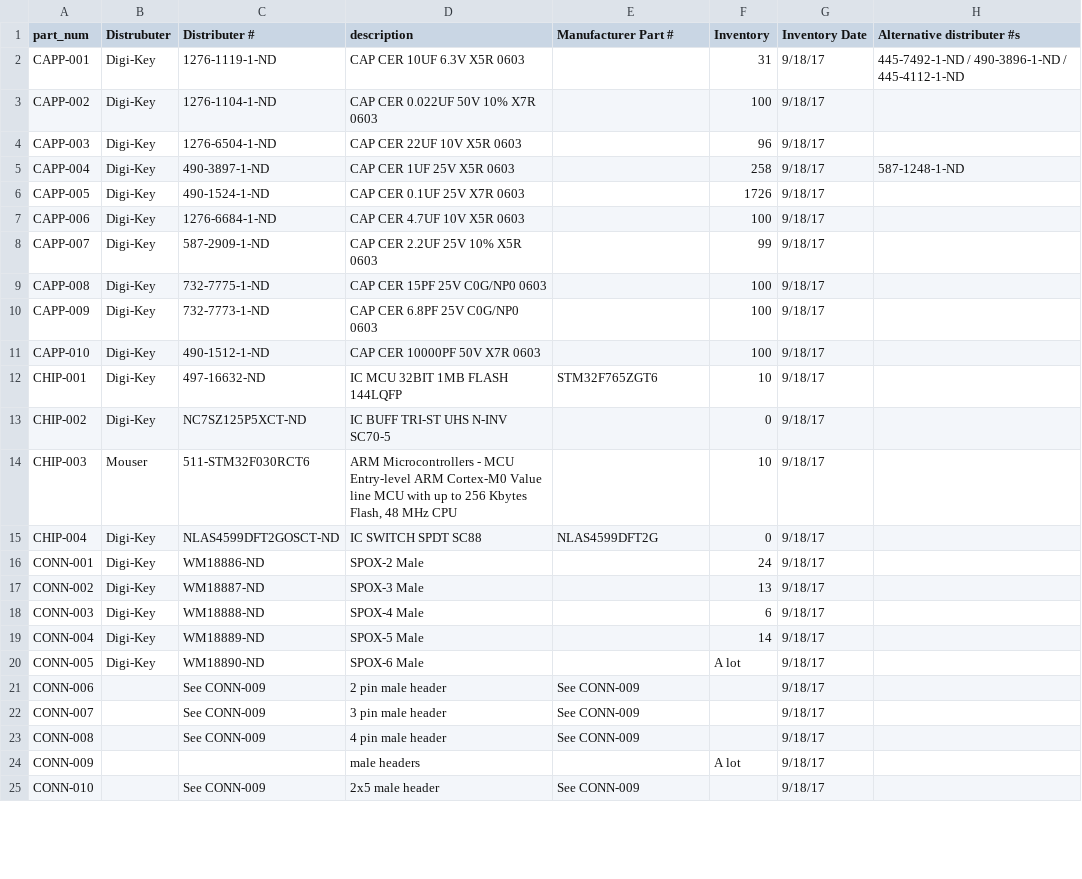
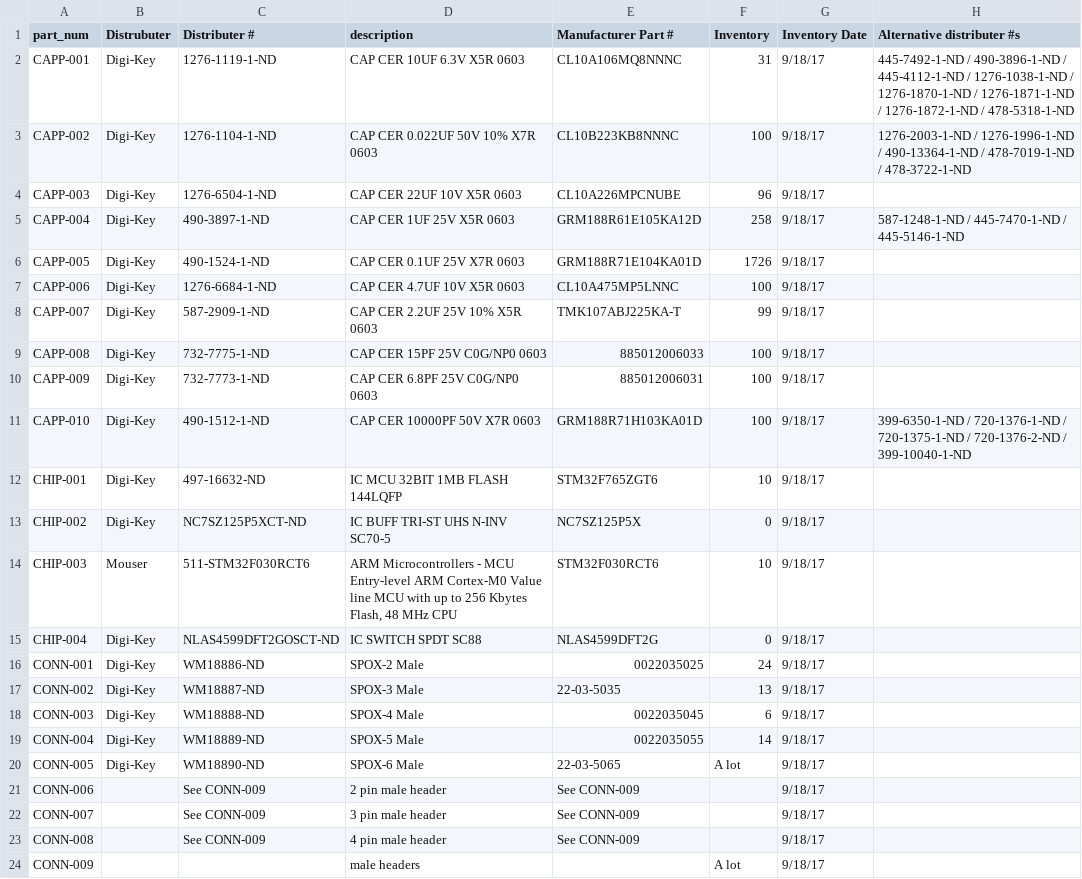
Before and after one commit to UWARG/WARG-KiCAD, a CSV file: component_library.csv, drawn as a sheet; only a part is shown; the shorter side is filled out with more unchanged rows; the diff covers the shown part only; the diff names each change by its address in the sheet, - before the commit and + after, or states it on an @@ line.

```diff
--- a/component_library.csv
+++ b/component_library.csv
-E2 (Manufacturer Part #): (empty)
+E2 (Manufacturer Part #): CL10A106MQ8NNNC
-H2 (Alternative distributer #s): …/ 445-4112-1-ND
+H2 (Alternative distributer #s): …/ 445-4112-1-ND / 1276-1038-1-ND / 1276-1870-1-ND / 1276-1871-1-ND / 1276-1872-1-ND / 478-5318-1-ND
-E3 (Manufacturer Part #): (empty)
+E3 (Manufacturer Part #): CL10B223KB8NNNC
-H3 (Alternative distributer #s): (empty)
+H3 (Alternative distributer #s): 1276-2003-1-ND / 1276-1996-1-ND / 490-13364-1-ND / 478-7019-1-ND / 478-3722-1-ND
-E4 (Manufacturer Part #): (empty)
+E4 (Manufacturer Part #): CL10A226MPCNUBE
-E5 (Manufacturer Part #): (empty)
+E5 (Manufacturer Part #): GRM188R61E105KA12D
-H5 (Alternative distributer #s): 587-1248-1-ND
+H5 (Alternative distributer #s): 587-1248-1-ND / 445-7470-1-ND / 445-5146-1-ND
-E6 (Manufacturer Part #): (empty)
+E6 (Manufacturer Part #): GRM188R71E104KA01D
-E7 (Manufacturer Part #): (empty)
+E7 (Manufacturer Part #): CL10A475MP5LNNC
-E8 (Manufacturer Part #): (empty)
+E8 (Manufacturer Part #): TMK107ABJ225KA-T
-E9 (Manufacturer Part #): (empty)
+E9 (Manufacturer Part #): 885012006033
-E10 (Manufacturer Part #): (empty)
+E10 (Manufacturer Part #): 885012006031
-E11 (Manufacturer Part #): (empty)
+E11 (Manufacturer Part #): GRM188R71H103KA01D
-H11 (Alternative distributer #s): (empty)
+H11 (Alternative distributer #s): 399-6350-1-ND / 720-1376-1-ND / 720-1375-1-ND / 720-1376-2-ND / 399-10040-1-ND
-E13 (Manufacturer Part #): (empty)
+E13 (Manufacturer Part #): NC7SZ125P5X
-E14 (Manufacturer Part #): (empty)
+E14 (Manufacturer Part #): STM32F030RCT6
-E16 (Manufacturer Part #): (empty)
+E16 (Manufacturer Part #): 0022035025
-E17 (Manufacturer Part #): (empty)
+E17 (Manufacturer Part #): 22-03-5035
-E18 (Manufacturer Part #): (empty)
+E18 (Manufacturer Part #): 0022035045
-E19 (Manufacturer Part #): (empty)
+E19 (Manufacturer Part #): 0022035055
-E20 (Manufacturer Part #): (empty)
+E20 (Manufacturer Part #): 22-03-5065
```
Also changed, not shown: 31 edited cells elsewhere in this file.
